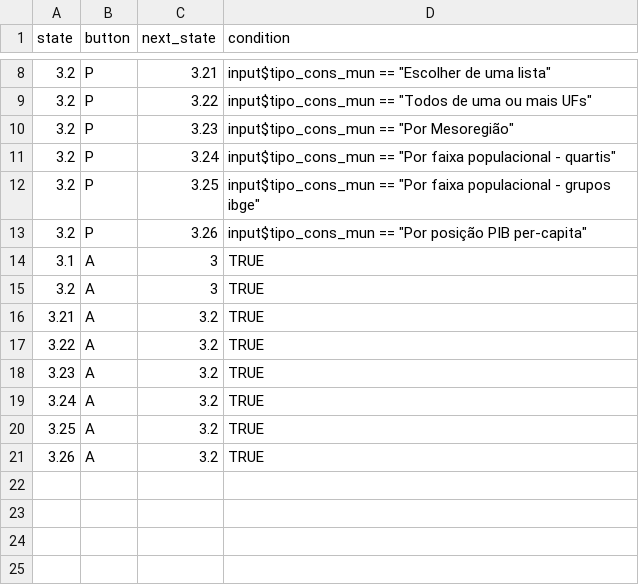
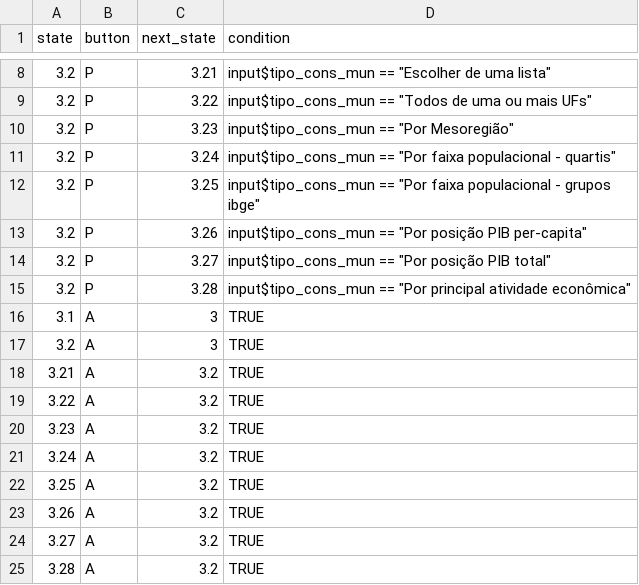
Before and after one commit to tchiluanda/SiconfiTransparente, a CSV file: Interface_rsiconfi/state_button_next.csv, drawn as a sheet; only a part is shown, gaps mark what is left out; the diff names each change by its address in the sheet, - before the commit and + after, or states it on an @@ line.

```diff
--- a/Interface_rsiconfi/state_button_next.csv
+++ b/Interface_rsiconfi/state_button_next.csv
+row 14: 3.2 | P | 3.27 | input$tipo_cons_mun == "Por posição PIB total"
+row 15: 3.2 | P | 3.28 | input$tipo_cons_mun == "Por principal atividade econômica"
+row 24: 3.27 | A | 3.2 | TRUE
+row 25: 3.28 | A | 3.2 | TRUE
```
Also changed, not shown: Interface_rsiconfi/instrucoes.csv, Interface_rsiconfi/state_element.csv, 1 other file.
